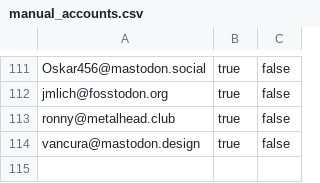
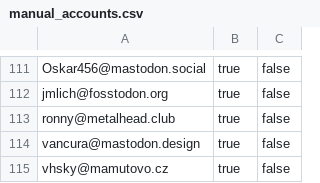
Before and after one commit to zkreml/fedi_start, a CSV file: manual_accounts.csv, drawn as a sheet; only a part is shown, gaps mark what is left out; the diff names each change by its address in the sheet, - before the commit and + after, or states it on an @@ line.

Commit message:
feat: přidán vhsky@mamutovo.cz

```diff
--- a/manual_accounts.csv
+++ b/manual_accounts.csv
+row 115: vhsky@mamutovo.cz | true | false
```
